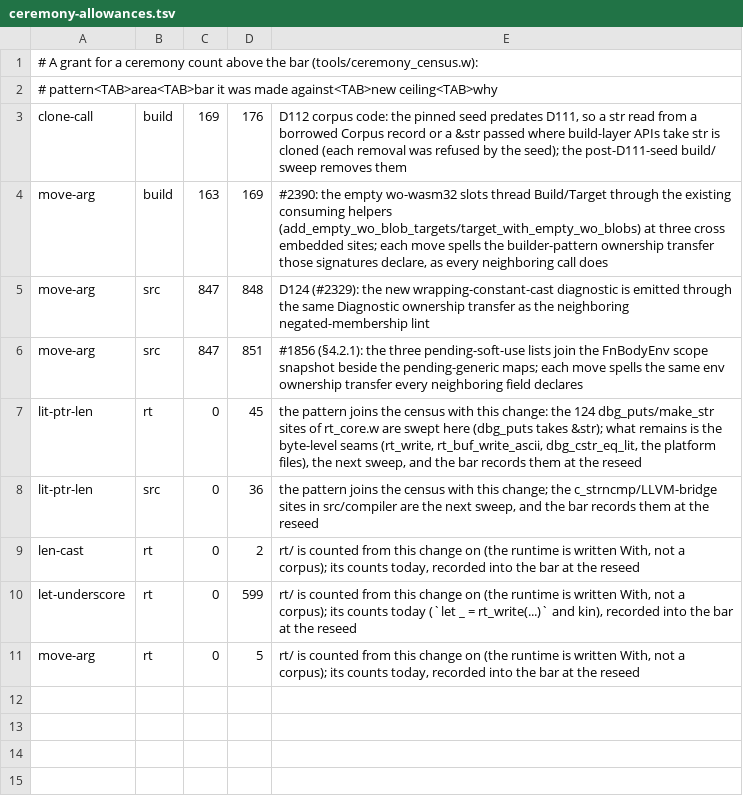
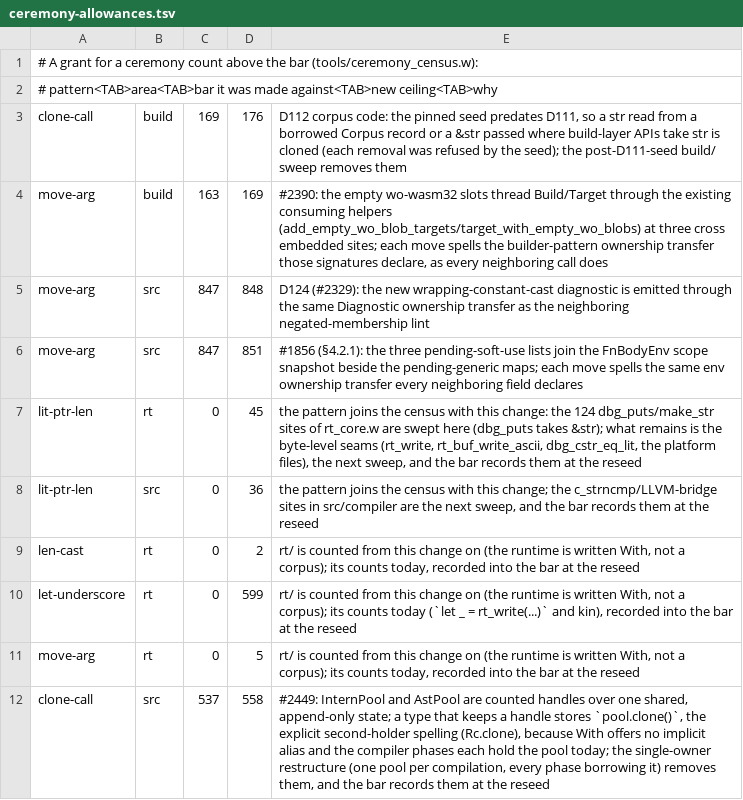
Before and after one commit to withlang-dev/with, a TSV file: build/ceremony-allowances.tsv, drawn as a sheet.

Commit message:
InternPool and AstPool are counted handles: a clone is another holder, the last drop frees (#2449) (#2453)
Both pools were `impl Copy` handles over raw with_alloc blocks with no Drop
and no owner: every InternPool.init() leaked a 1 MB arena page and the
symbol tables by construction, every AstPool.new() its node tables. The
LSP made a pool per reparse (peak RSS grew about half a megabyte per edit:
45 MB after 40 edits, 126 MB after 200), the test runner one per
discovered file, Codegen three placeholders per unit.

Now the state block carries a holder count. `clone()` is another holder,
dropping a handle releases, and the release that finds no other holder
drops the tables, the maps and the arena's pages and frees the block.
Copy is gone, so the language sees the handle: a function that only reads
or interns takes `&InternPool` / `&AstPool` (428 signatures), a type that
keeps a handle stores a clone (Parser, Sema, MirBuilder, the evaluators,
Codegen, Zcu, the LSP document), and a pass that hands the pool on takes
it owned. The parser holds the caller's intern pool as a further holder,
so the `x = parser.intern` hand-backs are gone; the backend seams give
codegen clones instead of lending and restoring; take_pool/take_intern
and the foundation duplicate (src/compiler/foundation/InternPool.w, used by
two internals tests, now on the real pool) are removed. AstPool's setters
drop `mut`: they write through the state pointer, and `mut` only stopped
borrowed callers. The arena leaves 16 bytes at the head of every page: a
str whose payload started a page read as an owned allocation to
rt_payload_start_is_owned, and its copies retained and released the page.

Pins: test/debug_alloc/da_2449_pools_free_on_last_drop.w (holders, clones,
a page-sized string, leak count=0; main's pool leaks 283 of 286 blocks on
the same program) and the LSP self-host check `lsp-memory-flat`: the new
`with/memory` request answers the runtime's committed byte count, and 50
edits may grow it by less than a megabyte (measured 65 KB over 40 edits,
262 KB over 200).

Co-authored-by: Eric Hartford <eric@quixi.ai>

```diff
--- a/build/ceremony-allowances.tsv
+++ b/build/ceremony-allowances.tsv
@@ -11 +11,2 @@ let-underscore	rt	0	599	rt/ is counted from this change on (the runtime is writt
 move-arg	rt	0	5	rt/ is counted from this change on (the runtime is written With, not a corpus); its counts today, recorded into the bar at the reseed
+clone-call	src	537	558	#2449: InternPool and AstPool are counted handles over one shared, append-only state; a type that keeps a handle stores `pool.clone()`, the explicit second-holder spelling (Rc.clone), because With offers no implicit alias and the compiler phases each hold the pool today; the single-owner restructure (one pool per compilation, every phase borrowing it) removes them, and the bar records them at the reseed
```
Also changed, not shown: 38 other files.
